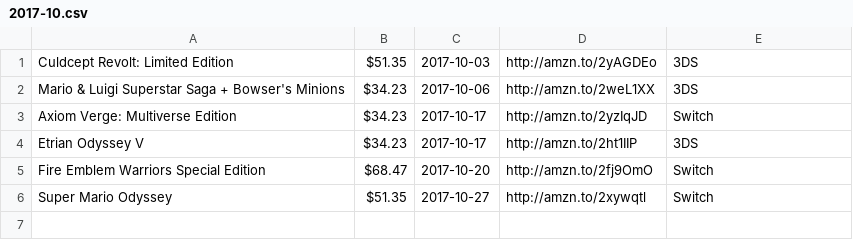
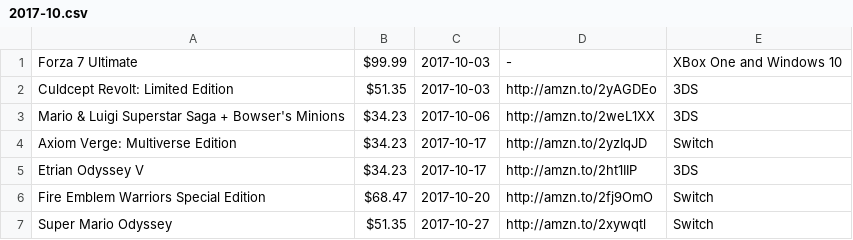
Before and after one commit to miserablepoorandbroke/VideoGamesMakeMeBroke, a CSV file: 2017-10.csv, drawn as a sheet; the diff names each change by its address in the sheet, - before the commit and + after, or states it on an @@ line.

Commit message:
Update 2017-10.csv

```diff
--- a/2017-10.csv
+++ b/2017-10.csv
+row 1: Forza 7 Ultimate | $99.99 | 2017-10-03 | - | XBox One and Windows 10
```
